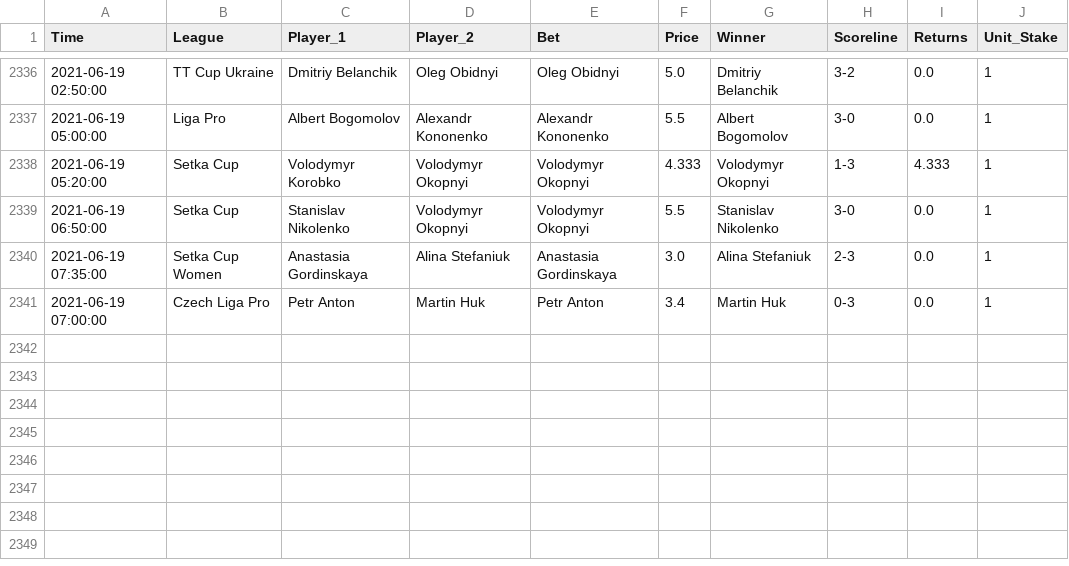
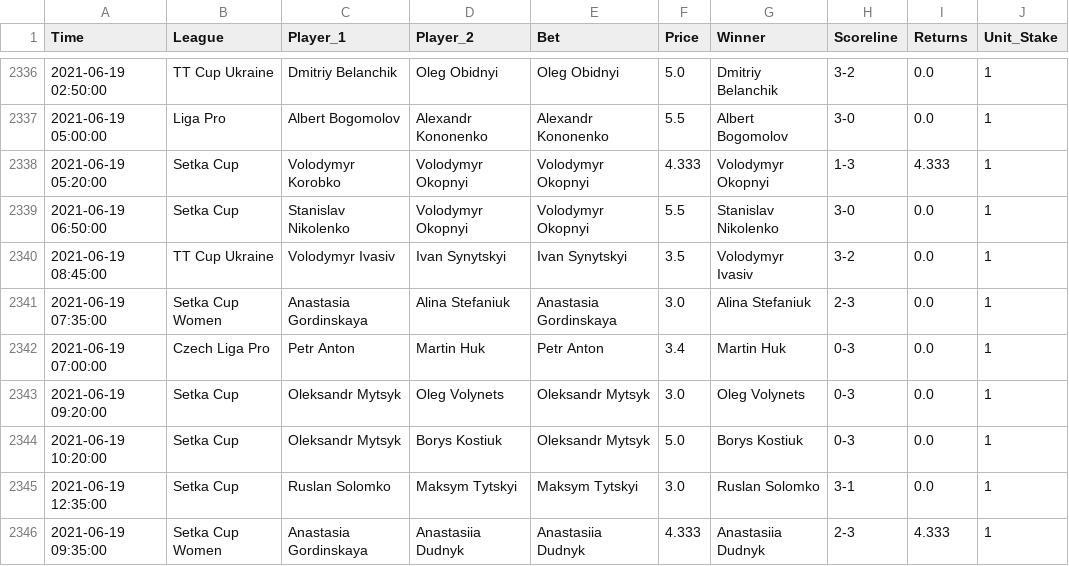
Before and after one commit to tomfothergill/tabletennis, a CSV file: Model_Assessment.csv, drawn as a sheet; only a part is shown, gaps mark what is left out; the diff names each change by its address in the sheet, - before the commit and + after, or states it on an @@ line.

Commit message:
committing files

```diff
--- a/Model_Assessment.csv
+++ b/Model_Assessment.csv
+row 2340: 2021-06-19 08:45:00 | TT Cup Ukraine | Volodymyr Ivasiv | Ivan Synytskyi | Ivan Synytskyi | 3.5 | Volodymyr Ivasiv | 3-2 | 0.0 | 1
+row 2343: 2021-06-19 09:20:00 | Setka Cup | Oleksandr Mytsyk | Oleg Volynets | Oleksandr Mytsyk | 3.0 | Oleg Volynets | 0-3 | 0.0 | 1
+row 2344: 2021-06-19 10:20:00 | Setka Cup | Oleksandr Mytsyk | Borys Kostiuk | Oleksandr Mytsyk | 5.0 | Borys Kostiuk | 0-3 | 0.0 | 1
+row 2345: 2021-06-19 12:35:00 | Setka Cup | Ruslan Solomko | Maksym Tytskyi | Maksym Tytskyi | 3.0 | Ruslan Solomko | 3-1 | 0.0 | 1
+row 2346: 2021-06-19 09:35:00 | Setka Cup Women | Anastasia Gordinskaya | Anastasiia Dudnyk | Anastasiia Dudnyk | 4.333 | Anastasiia Dudnyk | 2-3 | 4.333 | 1
```
